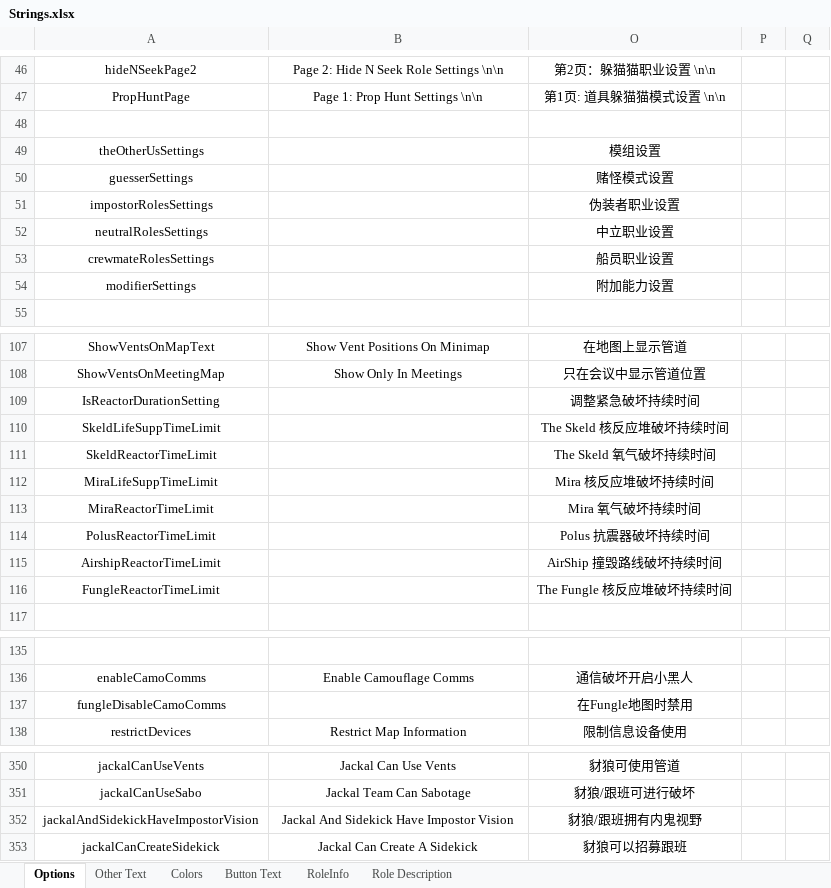
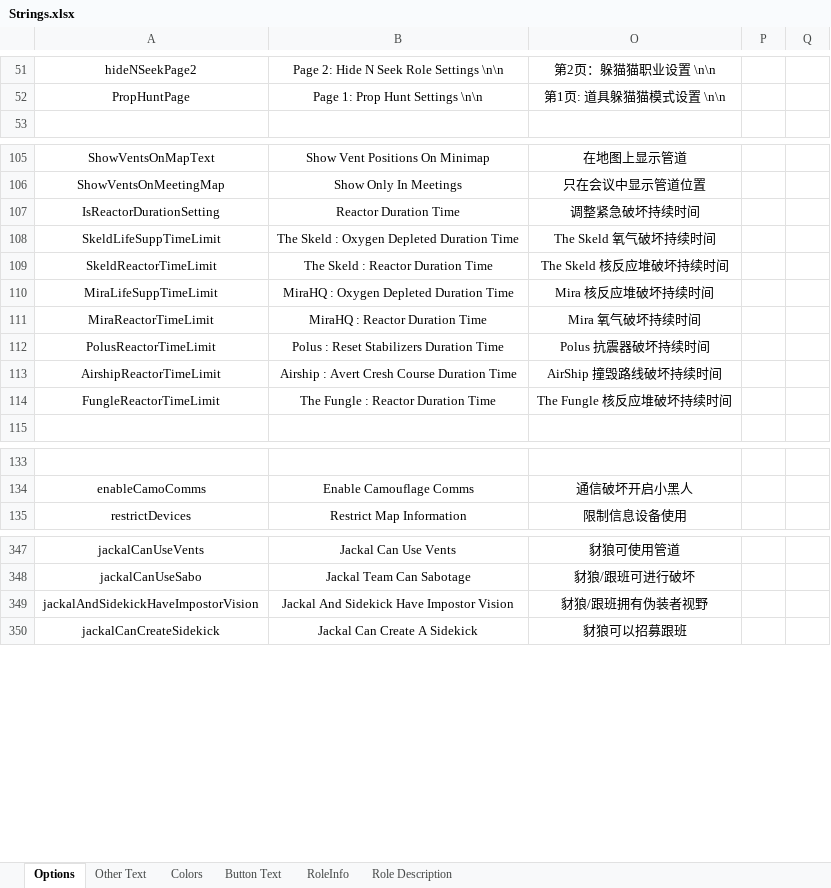
Before and after one commit to mxyx-club/TheOtherUs-Edited, an Excel workbook: Strings.xlsx, sheet Options, drawn as a sheet; only a part is shown, gaps mark what is left out; values as stored, in another font and other column widths than the file's, no borders; removed rows and columns are numbered as before the commit, all else as after; the diff covers the shown part only; the diff names each change by its address in the sheet, - before the commit and + after, or states it on an @@ line.

```diff
--- a/Strings.xlsx (sheet Options)
+++ b/Strings.xlsx (sheet Options)
-row 48: (empty)
-row 49: theOtherUsSettings |  | 模组设置
-row 50: guesserSettings |  | 赌怪模式设置
-row 51: impostorRolesSettings |  | 伪装者职业设置
-row 52: neutralRolesSettings |  | 中立职业设置
-row 53: crewmateRolesSettings |  | 船员职业设置
-row 54: modifierSettings |  | 附加能力设置
-B107: (empty)
+B107: Reactor Duration Time
-B108: (empty)
+B108: The Skeld : Oxygen Depleted Duration Time
-O108: The Skeld 核反应堆破坏持续时间
+O108: The Skeld 氧气破坏持续时间
-B109: (empty)
+B109: The Skeld : Reactor Duration Time
-O109: The Skeld 氧气破坏持续时间
+O109: The Skeld 核反应堆破坏持续时间
-B110: (empty)
+B110: MiraHQ : Oxygen Depleted Duration Time
-B111: (empty)
+B111: MiraHQ : Reactor Duration Time
-B112: (empty)
+B112: Polus : Reset Stabilizers Duration Time
-B113: (empty)
+B113: Airship : Avert Cresh Course Duration Time
-B114: (empty)
+B114: The Fungle : Reactor Duration Time
-row 137: fungleDisableCamoComms |  | 在Fungle地图时禁用
-O349: 豺狼/跟班拥有内鬼视野
+O349: 豺狼/跟班拥有伪装者视野
```
Also changed, not shown: 5 added rows and 45 edited cells elsewhere in this sheet, 3 other files.
